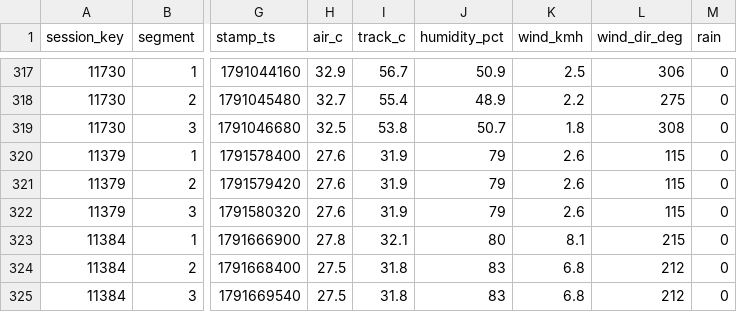
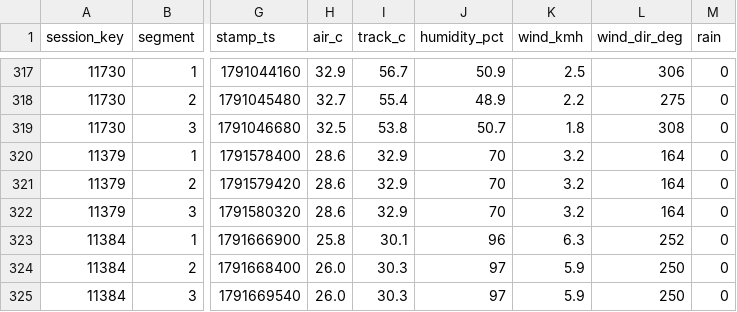
Before and after one commit to hammerwork/F1TrueConditions, a CSV file: data/f1_weather_segments.csv, drawn as a sheet; only a part is shown, gaps mark what is left out; the diff names each change by its address in the sheet, - before the commit and + after, or states it on an @@ line.

```diff
--- a/data/f1_weather_segments.csv
+++ b/data/f1_weather_segments.csv
-H320:H322 (air_c): 27.6
+H320:H322 (air_c): 28.6
-I320:I322 (track_c): 31.9
+I320:I322 (track_c): 32.9
-J320:J322 (humidity_pct): 79
+J320:J322 (humidity_pct): 70
-K320:K322 (wind_kmh): 2.6
+K320:K322 (wind_kmh): 3.2
-L320:L322 (wind_dir_deg): 115
+L320:L322 (wind_dir_deg): 164
-H323 (air_c): 27.8
+H323 (air_c): 25.8
-I323 (track_c): 32.1
+I323 (track_c): 30.1
-J323 (humidity_pct): 80
+J323 (humidity_pct): 96
-K323 (wind_kmh): 8.1
+K323 (wind_kmh): 6.3
-L323 (wind_dir_deg): 215
+L323 (wind_dir_deg): 252
-H324:H325 (air_c): 27.5
+H324:H325 (air_c): 26.0
-I324:I325 (track_c): 31.8
+I324:I325 (track_c): 30.3
-J324:J325 (humidity_pct): 83
+J324:J325 (humidity_pct): 97
-K324:K325 (wind_kmh): 6.8
+K324:K325 (wind_kmh): 5.9
-L324:L325 (wind_dir_deg): 212
+L324:L325 (wind_dir_deg): 250
```
Also changed, not shown: data/f1_weather_db.csv.
